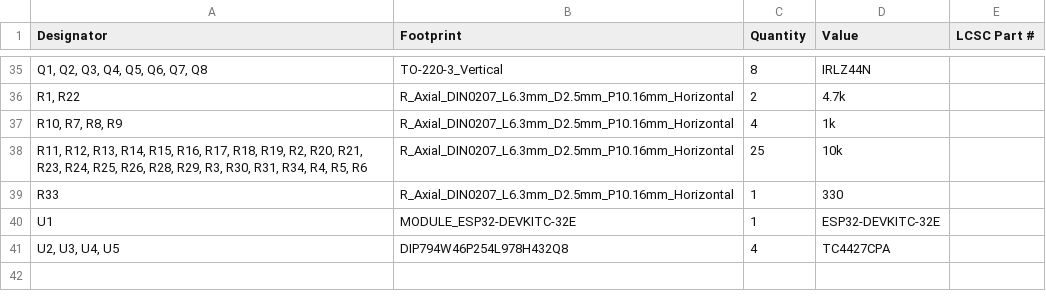
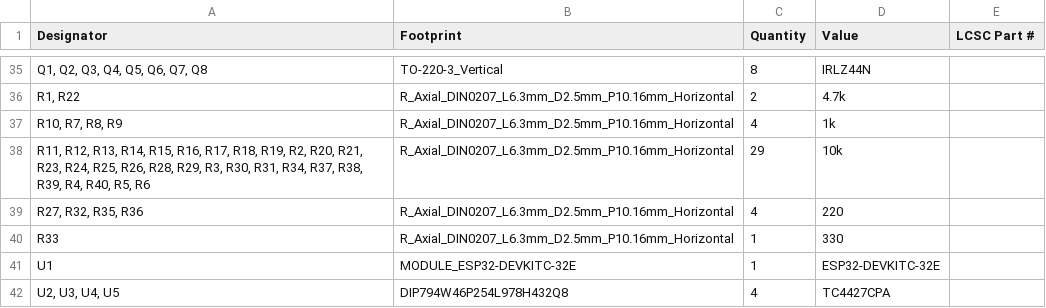
Before and after one commit to Destro2204/ITVT-PCB-, a CSV file: production/bom.csv, drawn as a sheet; only a part is shown, gaps mark what is left out; the diff names each change by its address in the sheet, - before the commit and + after, or states it on an @@ line.

```diff
--- a/production/bom.csv
+++ b/production/bom.csv
-A38 (Designator): …R31, R34, R4, R5, R6
+A38 (Designator): …R31, R34, R37, R38, R39, R4, R40, R5, R6
-C38 (Quantity): 25
+C38 (Quantity): 29
+row 39: R27, R32, R35, R36 | R_Axial_DIN0207_L6.3mm_D2.5mm_P10.16mm_Horizontal | 4 | 220
```
Also changed, not shown: production/designators.csv, production/positions.csv, 24 other files.
